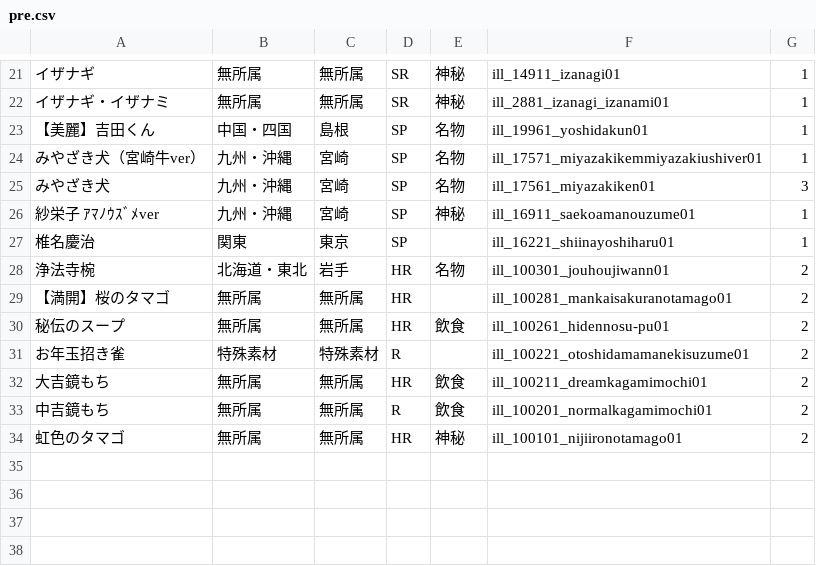
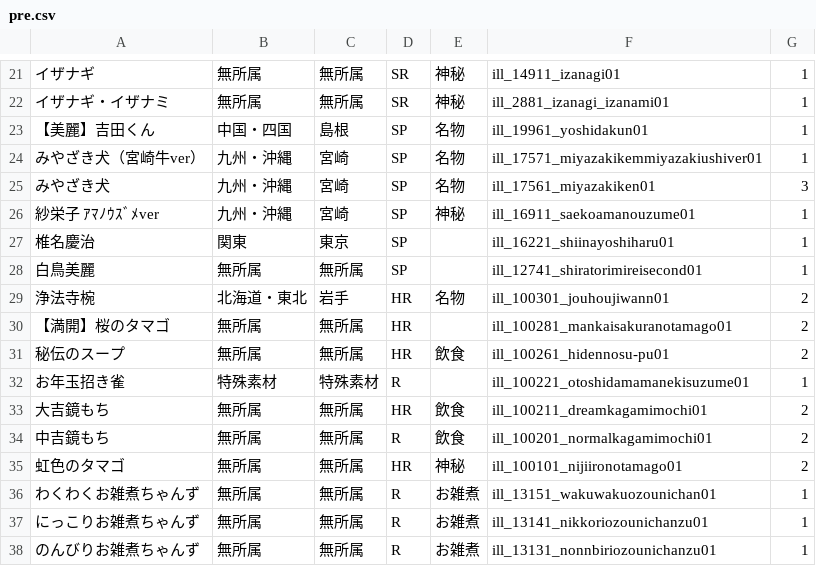
Before and after one commit to wdxzs1985/tnk47collection, a CSV file: pre.csv, drawn as a sheet; only a part is shown, gaps mark what is left out.

```diff
--- a/pre.csv
+++ b/pre.csv
@@ -27,2 +27,3 @@
 椎名慶治,関東,東京,SP,,ill_16221_shiinayoshiharu01,1
+白鳥美麗,無所属,無所属,SP,,ill_12741_shiratorimireisecond01,1
 浄法寺椀,北海道・東北,岩手,HR,名物,ill_100301_jouhoujiwann01,2
@@ -30,3 +31,3 @@
 秘伝のスープ,無所属,無所属,HR,飲食,ill_100261_hidennosu-pu01,2
-お年玉招き雀,特殊素材,特殊素材,R,,ill_100221_otoshidamamanekisuzume01,2
+お年玉招き雀,特殊素材,特殊素材,R,,ill_100221_otoshidamamanekisuzume01,1
 大吉鏡もち,無所属,無所属,HR,飲食,ill_100211_dreamkagamimochi01,2
@@ -34 +35,4 @@
 虹色のタマゴ,無所属,無所属,HR,神秘,ill_100101_nijiironotamago01,2
+わくわくお雑煮ちゃんず,無所属,無所属,R,お雑煮,ill_13151_wakuwakuozounichan01,1
+にっこりお雑煮ちゃんず,無所属,無所属,R,お雑煮,ill_13141_nikkoriozounichanzu01,1
+のんびりお雑煮ちゃんず,無所属,無所属,R,お雑煮,ill_13131_nonnbiriozounichanzu01,1
```
Also changed, not shown: card.csv, 1 other file.
